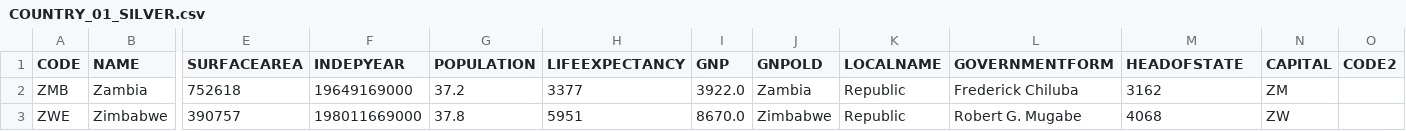
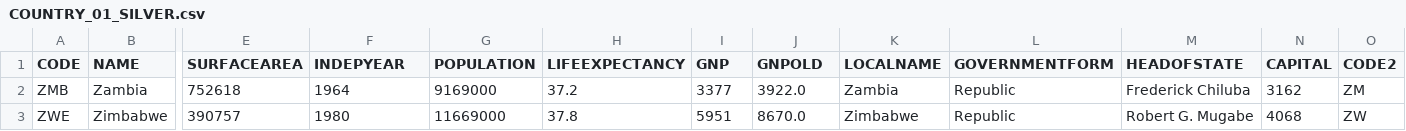
Before and after one commit to AndresTorresPS/hackerrank_practice_databricks, a CSV file: dev_world_ws/data/COUNTRY_01_SILVER.csv, drawn as a sheet; only a part is shown, gaps mark what is left out; the diff names each change by its address in the sheet, - before the commit and + after, or states it on an @@ line.

Commit message:
Fix data for Zambia and Zimbabwe in CSV
Updated independence years and population figures for Zambia and Zimbabwe.

```diff
--- a/dev_world_ws/data/COUNTRY_01_SILVER.csv
+++ b/dev_world_ws/data/COUNTRY_01_SILVER.csv
-F2 (INDEPYEAR): 19649169000
+F2 (INDEPYEAR): 1964
-G2 (POPULATION): 37.2
+G2 (POPULATION): 9169000
-H2 (LIFEEXPECTANCY): 3377
+H2 (LIFEEXPECTANCY): 37.2
-I2 (GNP): 3922.0
+I2 (GNP): 3377
-J2 (GNPOLD): Zambia
+J2 (GNPOLD): 3922.0
-K2 (LOCALNAME): Republic
+K2 (LOCALNAME): Zambia
-L2 (GOVERNMENTFORM): Frederick Chiluba
+L2 (GOVERNMENTFORM): Republic
-M2 (HEADOFSTATE): 3162
+M2 (HEADOFSTATE): Frederick Chiluba
-N2 (CAPITAL): ZM
+N2 (CAPITAL): 3162
-O2 (CODE2): (empty)
+O2 (CODE2): ZM
-F3 (INDEPYEAR): 198011669000
+F3 (INDEPYEAR): 1980
-G3 (POPULATION): 37.8
+G3 (POPULATION): 11669000
-H3 (LIFEEXPECTANCY): 5951
+H3 (LIFEEXPECTANCY): 37.8
-I3 (GNP): 8670.0
+I3 (GNP): 5951
-J3 (GNPOLD): Zimbabwe
+J3 (GNPOLD): 8670.0
-K3 (LOCALNAME): Republic
+K3 (LOCALNAME): Zimbabwe
-L3 (GOVERNMENTFORM): Robert G. Mugabe
+L3 (GOVERNMENTFORM): Republic
-M3 (HEADOFSTATE): 4068
+M3 (HEADOFSTATE): Robert G. Mugabe
-N3 (CAPITAL): ZW
+N3 (CAPITAL): 4068
-O3 (CODE2): (empty)
+O3 (CODE2): ZW
```
